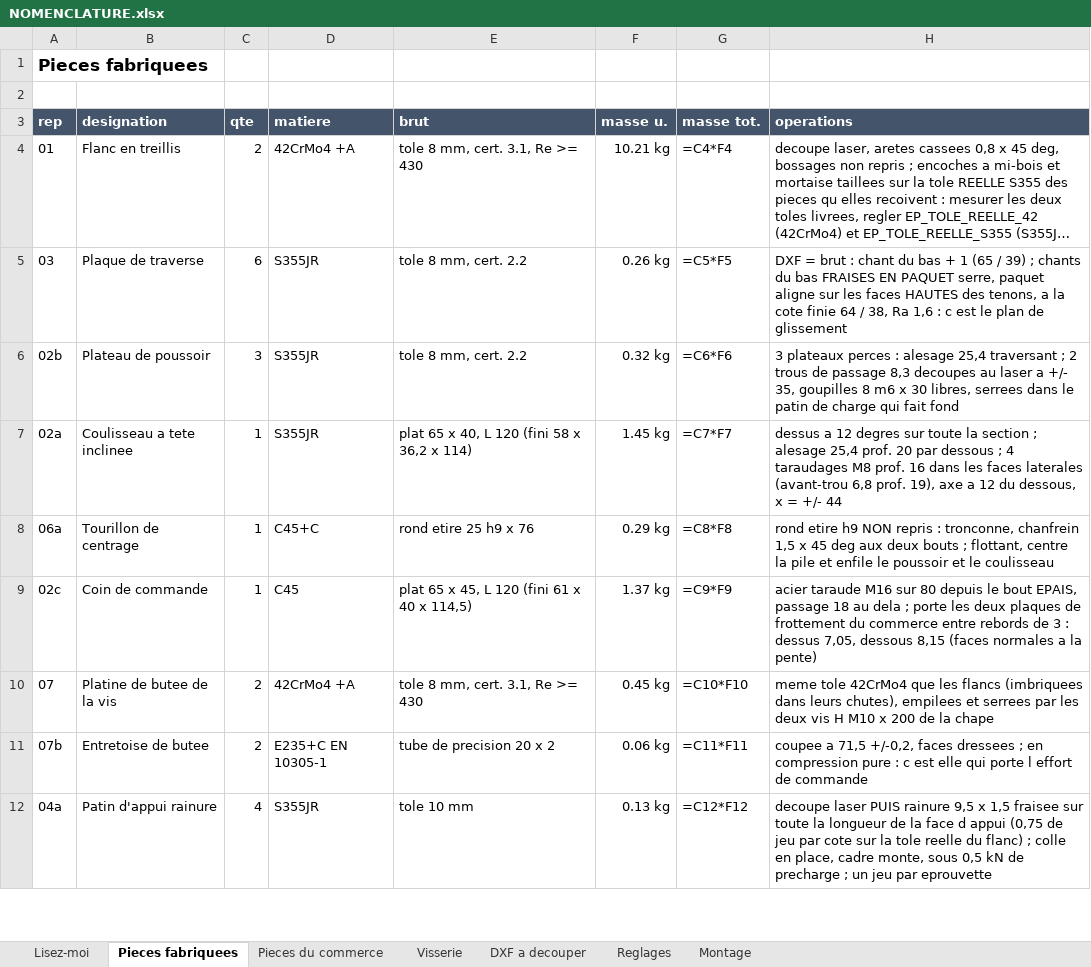
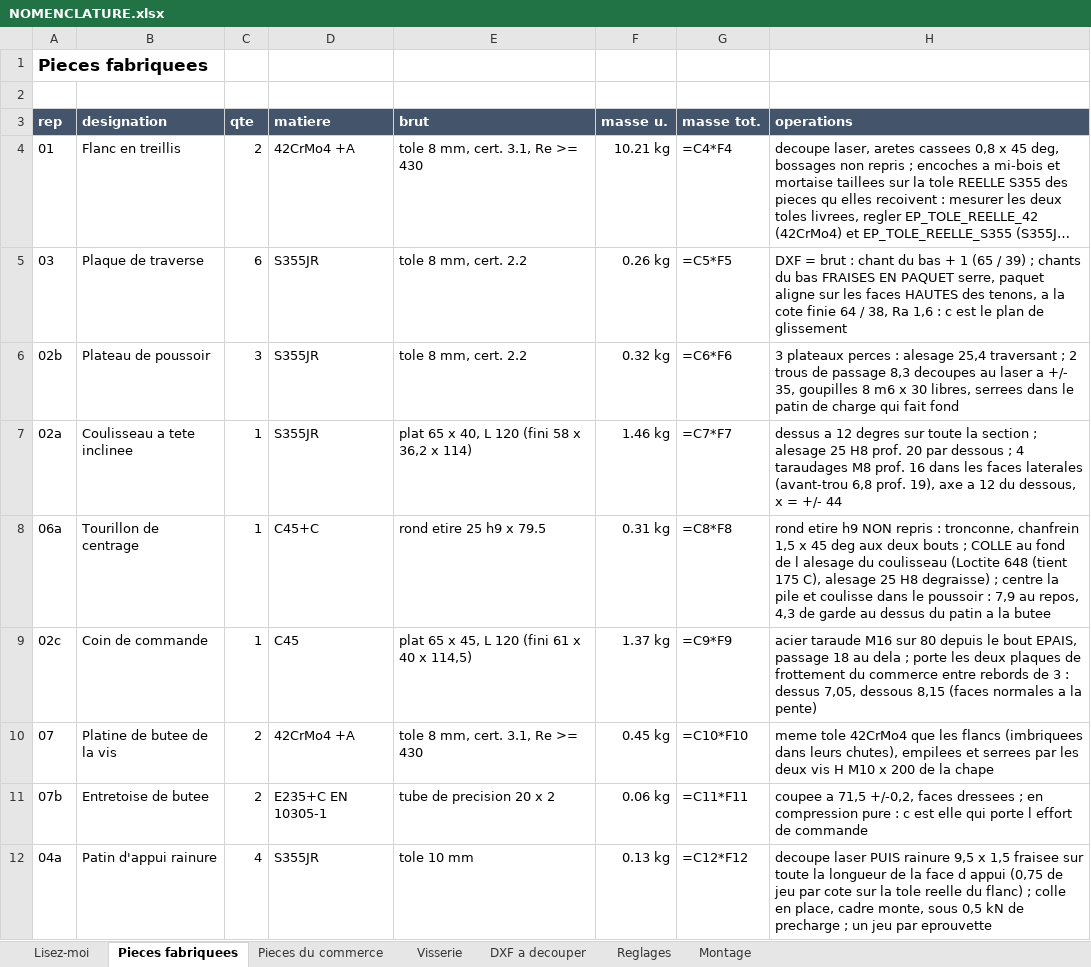
Before and after one commit to auberjine/banc-flexion, an Excel workbook: out/NOMENCLATURE.xlsx, sheet Pieces fabriquees, drawn as a sheet; only a part is shown; long unchanged cells end in …; values as stored, in another font and other column widths than the file's, no borders; formulas without a stored value are shown as written; the diff covers the shown part only; the diff names each change by its address in the sheet, - before the commit and + after, or states it on an @@ line.

```diff
--- a/out/NOMENCLATURE.xlsx (sheet Pieces fabriquees)
+++ b/out/NOMENCLATURE.xlsx (sheet Pieces fabriquees)
-F7 (masse u.): 1.45 kg
+F7 (masse u.): 1.46 kg
-H7 (operations): …; alesage 25,4 prof. 20…
+H7 (operations): …; alesage 25 H8 prof. 20…
-E8 (brut): rond etire 25 h9 x 76
+E8 (brut): rond etire 25 h9 x 79.5
-F8 (masse u.): 0.29 kg
+F8 (masse u.): 0.31 kg
-H8 (operations): …bouts ; flottant, centre la pile et enfile le poussoir et le coulisseau
+H8 (operations): …bouts ; COLLE au fond de l alesage du coulisseau (Loctite 648 (tient 175 C), alesage 25 H8 degraisse) ; centre la pile et coulisse dans le poussoir : 7,9 au repos, 4,3 de garde au dessus du patin a la butee
```
Also changed, not shown: 2 edited cells elsewhere in this sheet, sheet Pieces du commerce, sheet Montage, 14 other files.
